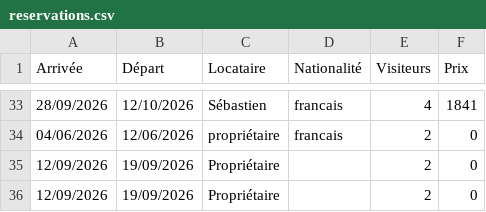
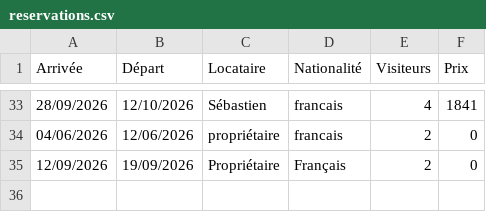
Before and after one commit to myspace-fna/admin, a CSV file: reservations.csv, drawn as a sheet; only a part is shown, gaps mark what is left out.

Commit message:
Mise à jour reservations.csv — CalEdit

```diff
--- a/reservations.csv
+++ b/reservations.csv
@@ -34,3 +34,2 @@
 04/06/2026;12/06/2026;propriétaire;francais;2;0
-12/09/2026;19/09/2026;Propriétaire;;2;0
-12/09/2026;19/09/2026;Propriétaire;;2;0
+12/09/2026;19/09/2026;Propriétaire;Français;2;0
```
